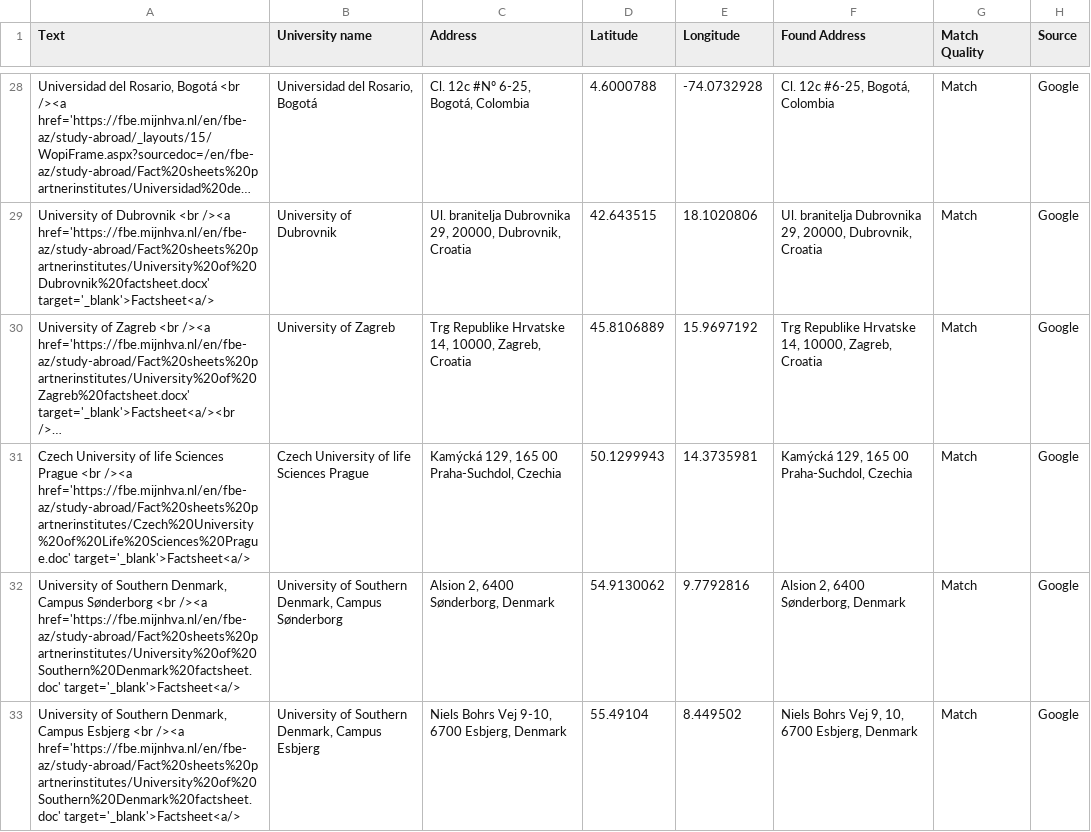
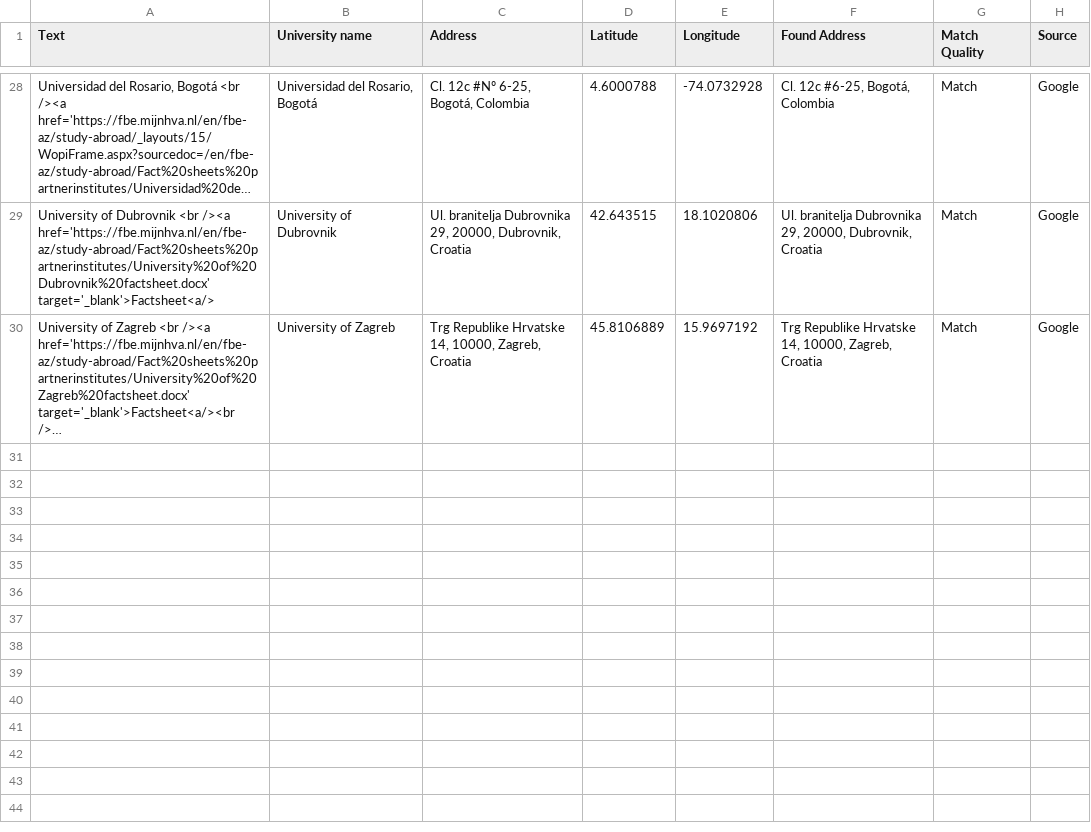
Before and after one commit to mjhallhva/mjhallhva.github.io, a CSV file: data.csv, drawn as a sheet; only a part is shown, gaps mark what is left out; long unchanged cells end in …; the diff covers the shown part only; the diff names each change by its address in the sheet, - before the commit and + after, or states it on an @@ line.

Commit message:
Update data.csv

```diff
--- a/data.csv
+++ b/data.csv
-row 31: Czech University of life Sciences Prague <br /><a href='https://fbe.mijnhva.nl/en/fbe-az/study-abroad/Fact%20sheets%20partnerinstitutes/Czech%20University%20of%20Life%20Sciences%20Prague.doc' target='_blank'>Factsheet<a/> | Czech University of life Sciences Prague | Kamýcká 129, 165 00 Praha-Suchdol, Czechia | 50.1299943 | 14.3735981 | Kamýcká 129, 165 00 Praha-Suchdol, Czechia | Match | Google
-row 32: University of Southern Denmark, Campus Sønderborg <br /><a href='https://fbe.mijnhva.nl/en/fbe-az/study-abroad/Fact%20sheets%20partnerinstitutes/University%20of%20Southern%20Denmark%20factsheet.doc' target='_blank'>Factsheet<a/> | University of Southern Denmark, Campus Sønderborg | Alsion 2, 6400 Sønderborg, Denmark | 54.9130062 | 9.7792816 | Alsion 2, 6400 Sønderborg, Denmark | Match | Google
-row 33: University of Southern Denmark, Campus Esbjerg <br /><a href='https://fbe.mijnhva.nl/en/fbe-az/study-abroad/Fact%20sheets%20partnerinstitutes/University%20of%20Southern%20Denmark%20factsheet.doc' target='_blank'>Factsheet<a/> | University of Southern Denmark, Campus Esbjerg | Niels Bohrs Vej 9-10, 6700 Esbjerg, Denmark | 55.49104 | 8.449502 | Niels Bohrs Vej 9, 10, 6700 Esbjerg, Denmark | Match | Google
```
Also changed, not shown: 3 removed rows and 1 edited cell elsewhere in this file.
